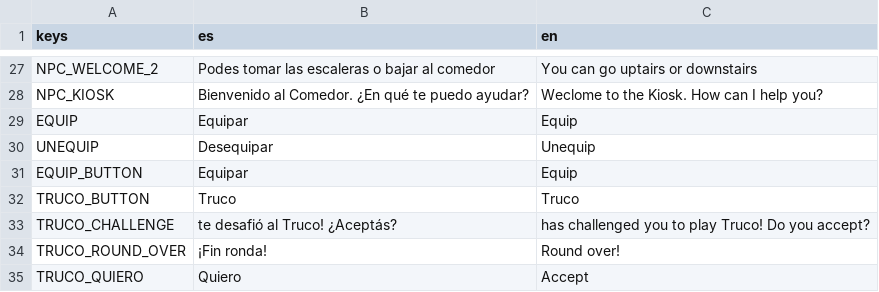
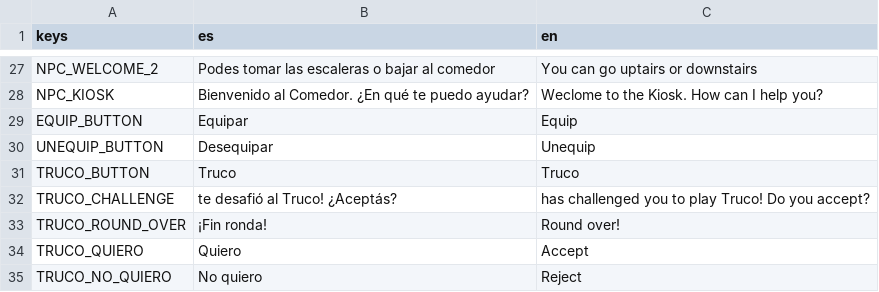
Before and after one commit to fiubakka/fiubakka-game, a CSV file: translations/translations.csv, drawn as a sheet; only a part is shown, gaps mark what is left out; the shorter side is filled out with more unchanged rows; removed rows and columns are numbered as before the commit, all else as after; the diff names each change by its address in the sheet, - before the commit and + after, or states it on an @@ line.

Commit message:
change unequip to unequip_button

```diff
--- a/translations/translations.csv
+++ b/translations/translations.csv
-row 29: EQUIP | Equipar | Equip
-row 30: UNEQUIP | Desequipar | Unequip
+row 30: UNEQUIP_BUTTON | Desequipar | Unequip
```
Also changed, not shown: 1 other file.
